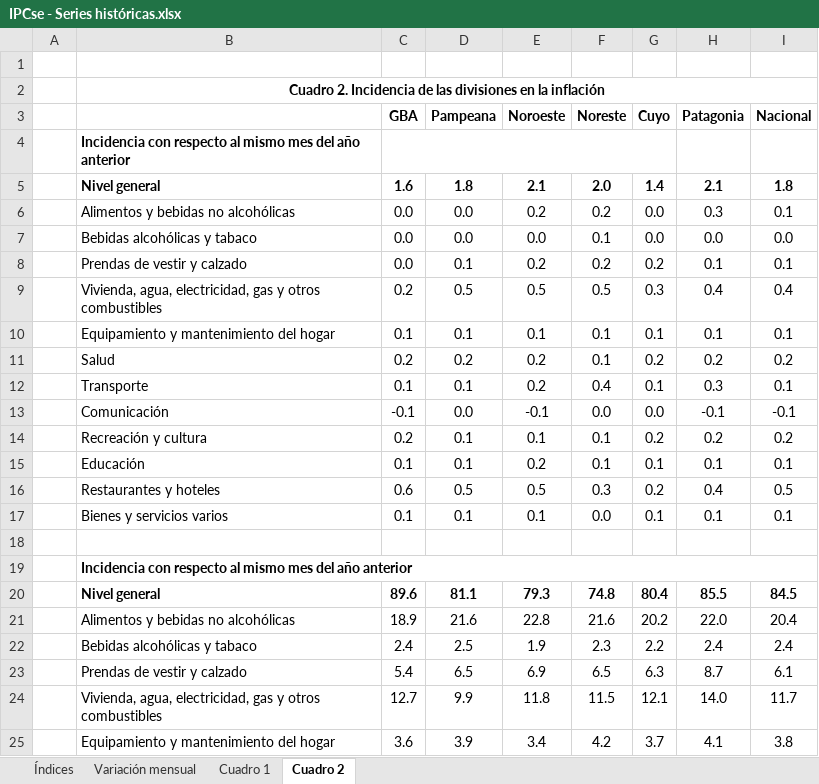
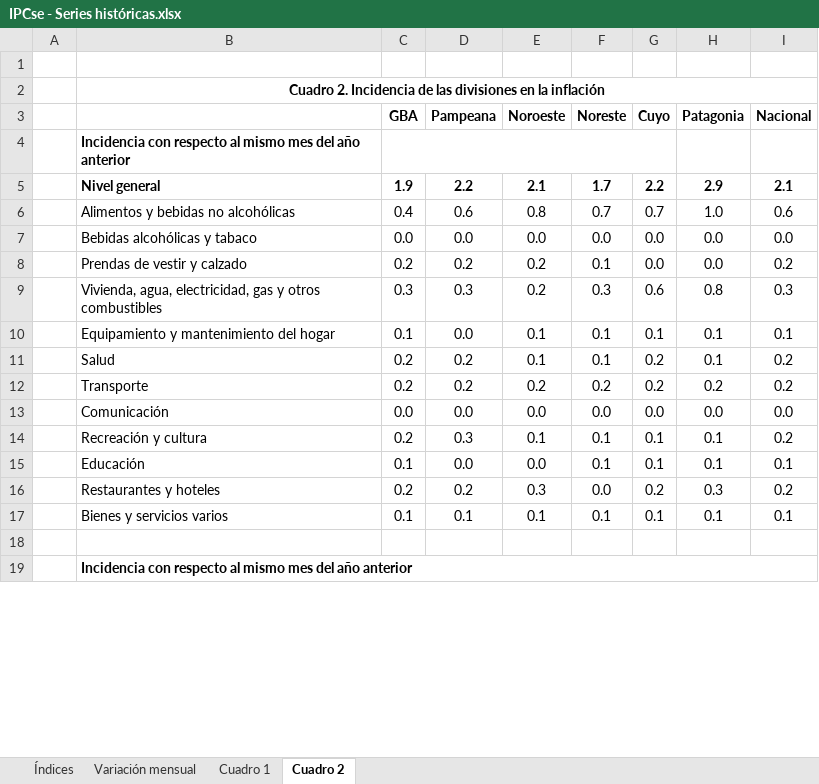
Before and after one commit to mrozada/mrozada.github.io, an Excel workbook: assets/excel/IPCse - Series históricas.xlsx, sheet Cuadro 2, drawn as a sheet; only a part is shown; values as stored, in another font and other column widths than the file's, no borders; removed rows and columns are numbered as before the commit, all else as after; the diff covers the shown part only; the diff names each change by its address in the sheet, - before the commit and + after, or states it on an @@ line.

```diff
--- a/assets/excel/IPCse - Series históricas.xlsx (sheet Cuadro 2)
+++ b/assets/excel/IPCse - Series históricas.xlsx (sheet Cuadro 2)
-row 5:  | Nivel general | 1.6 | 1.8 | 2.1 | 2.0 | 1.4 | 2.1 | 1.8
-row 6:  | Alimentos y bebidas no alcohólicas | 0.0 | 0.0 | 0.2 | 0.2 | 0.0 | 0.3 | 0.1
+row 5:  | Nivel general | 1.9 | 2.2 | 2.1 | 1.7 | 2.2 | 2.9 | 2.1
+row 6:  | Alimentos y bebidas no alcohólicas | 0.4 | 0.6 | 0.8 | 0.7 | 0.7 | 1.0 | 0.6
-F7 (Noreste): 0.1
+F7 (Noreste): 0.0
-row 8:  | Prendas de vestir y calzado | 0.0 | 0.1 | 0.2 | 0.2 | 0.2 | 0.1 | 0.1
-row 9:  | Vivienda, agua, electricidad, gas y otros combustibles | 0.2 | 0.5 | 0.5 | 0.5 | 0.3 | 0.4 | 0.4
+row 8:  | Prendas de vestir y calzado | 0.2 | 0.2 | 0.2 | 0.1 | 0.0 | 0.0 | 0.2
+row 9:  | Vivienda, agua, electricidad, gas y otros combustibles | 0.3 | 0.3 | 0.2 | 0.3 | 0.6 | 0.8 | 0.3
-D10 (Pampeana): 0.1
+D10 (Pampeana): 0.0
+row 11:  | Salud | 0.2 | 0.2 | 0.1 | 0.1 | 0.2 | 0.1 | 0.2
-B12: Salud
+B12: Transporte
-F12 (Noreste): 0.1
+F12 (Noreste): 0.2
-row 12:  | Transporte | 0.1 | 0.1 | 0.2 | 0.4 | 0.1 | 0.3 | 0.1
-C13 (GBA): -0.1
+C13 (GBA): 0.0
-E13 (Noroeste): -0.1
+E13 (Noroeste): 0.0
-H13 (Patagonia): -0.1
+H13 (Patagonia): 0.0
-I13 (Nacional): -0.1
+I13 (Nacional): 0.0
-D14 (Pampeana): 0.1
+D14 (Pampeana): 0.3
-G14 (Cuyo): 0.2
+G14 (Cuyo): 0.1
-H14 (Patagonia): 0.2
+H14 (Patagonia): 0.1
-D15 (Pampeana): 0.1
+D15 (Pampeana): 0.0
-E15 (Noroeste): 0.2
+E15 (Noroeste): 0.0
-row 16:  | Restaurantes y hoteles | 0.6 | 0.5 | 0.5 | 0.3 | 0.2 | 0.4 | 0.5
+row 16:  | Restaurantes y hoteles | 0.2 | 0.2 | 0.3 | 0.0 | 0.2 | 0.3 | 0.2
-F17 (Noreste): 0.0
+F17 (Noreste): 0.1
-row 20:  | Nivel general | 89.6 | 81.1 | 79.3 | 74.8 | 80.4 | 85.5 | 84.5
-row 21:  | Alimentos y bebidas no alcohólicas | 18.9 | 21.6 | 22.8 | 21.6 | 20.2 | 22.0 | 20.4
-row 22:  | Bebidas alcohólicas y tabaco | 2.4 | 2.5 | 1.9 | 2.3 | 2.2 | 2.4 | 2.4
-row 23:  | Prendas de vestir y calzado | 5.4 | 6.5 | 6.9 | 6.5 | 6.3 | 8.7 | 6.1
-row 24:  | Vivienda, agua, electricidad, gas y otros combustibles | 12.7 | 9.9 | 11.8 | 11.5 | 12.1 | 14.0 | 11.7
-row 25:  | Equipamiento y mantenimiento del hogar | 3.6 | 3.9 | 3.4 | 4.2 | 3.7 | 4.1 | 3.8
```
Also changed, not shown: 13 added rows and 7 removed rows elsewhere in this sheet, sheet Cuadro 1, sheet Variación mensual, sheet Índices, 3 other files.
